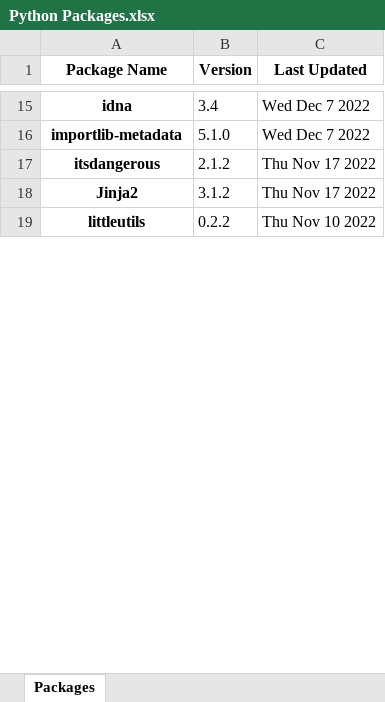
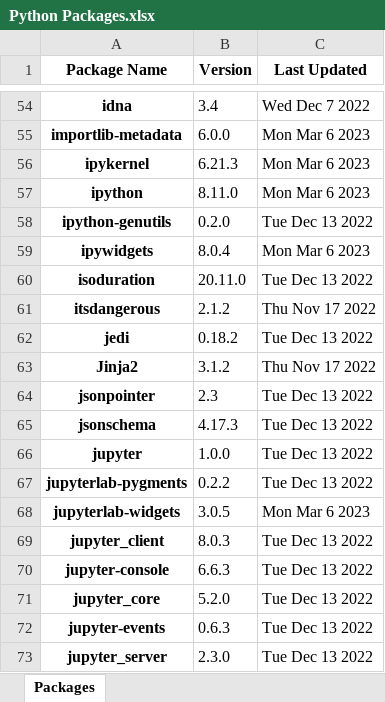
Before and after one commit to willspencer171/pipackages, an Excel workbook: Python Packages.xlsx, sheet Packages, drawn as a sheet; only a part is shown, gaps mark what is left out; the shorter side is filled out with more unchanged rows; values as stored, in another font and other column widths than the file's, no borders; addresses are those after the commit; the diff covers the shown part only; the diff names each change by its address in the sheet, - before the commit and + after, or states it on an @@ line.

```diff
--- a/Python Packages.xlsx (sheet Packages)
+++ b/Python Packages.xlsx (sheet Packages)
-B55 (Version): 5.1.0
+B55 (Version): 6.0.0
-C55 (Last Updated): Wed Dec 7 2022
+C55 (Last Updated): Mon Mar 6 2023
+row 56: ipykernel | 6.21.3 | Mon Mar 6 2023
+row 57: ipython | 8.11.0 | Mon Mar 6 2023
+row 58: ipython-genutils | 0.2.0 | Tue Dec 13 2022
+row 59: ipywidgets | 8.0.4 | Mon Mar 6 2023
+row 60: isoduration | 20.11.0 | Tue Dec 13 2022
+row 62: jedi | 0.18.2 | Tue Dec 13 2022
+row 64: jsonpointer | 2.3 | Tue Dec 13 2022
+row 65: jsonschema | 4.17.3 | Tue Dec 13 2022
+row 66: jupyter | 1.0.0 | Tue Dec 13 2022
+row 67: jupyterlab-pygments | 0.2.2 | Tue Dec 13 2022
+row 68: jupyterlab-widgets | 3.0.5 | Mon Mar 6 2023
+row 69: jupyter_client | 8.0.3 | Tue Dec 13 2022
+row 70: jupyter-console | 6.6.3 | Tue Dec 13 2022
+row 71: jupyter_core | 5.2.0 | Tue Dec 13 2022
+row 72: jupyter-events | 0.6.3 | Tue Dec 13 2022
+row 73: jupyter_server | 2.3.0 | Tue Dec 13 2022
```
Also changed, not shown: 123 added rows and 45 edited cells elsewhere in this sheet, 1 other file.
